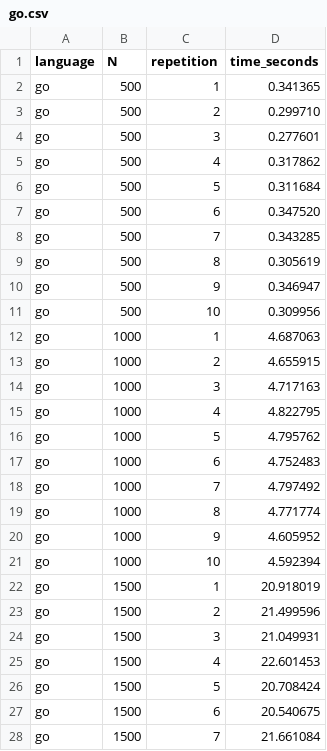
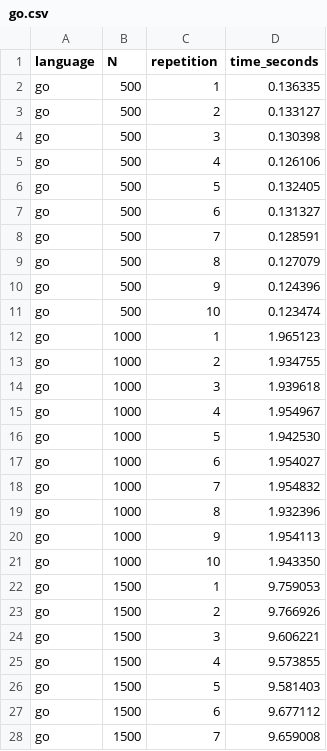
Before and after one commit to jffp-alt/matrix-benchmark, a CSV file: results/go.csv, drawn as a sheet; only a part is shown; the diff covers the shown part only.

```diff
--- a/results/go.csv
+++ b/results/go.csv
@@ -1,28 +1,28 @@
 language,N,repetition,time_seconds
-go,500,1,0.341365
-go,500,2,0.299710
-go,500,3,0.277601
-go,500,4,0.317862
-go,500,5,0.311684
-go,500,6,0.347520
-go,500,7,0.343285
-go,500,8,0.305619
-go,500,9,0.346947
-go,500,10,0.309956
-go,1000,1,4.687063
-go,1000,2,4.655915
-go,1000,3,4.717163
-go,1000,4,4.822795
-go,1000,5,4.795762
-go,1000,6,4.752483
-go,1000,7,4.797492
-go,1000,8,4.771774
-go,1000,9,4.605952
-go,1000,10,4.592394
-go,1500,1,20.918019
-go,1500,2,21.499596
-go,1500,3,21.049931
-go,1500,4,22.601453
-go,1500,5,20.708424
-go,1500,6,20.540675
-go,1500,7,21.661084
+go,500,1,0.136335
+go,500,2,0.133127
+go,500,3,0.130398
+go,500,4,0.126106
+go,500,5,0.132405
+go,500,6,0.131327
+go,500,7,0.128591
+go,500,8,0.127079
+go,500,9,0.124396
+go,500,10,0.123474
+go,1000,1,1.965123
+go,1000,2,1.934755
+go,1000,3,1.939618
+go,1000,4,1.954967
+go,1000,5,1.942530
+go,1000,6,1.954027
+go,1000,7,1.954832
+go,1000,8,1.932396
+go,1000,9,1.954113
+go,1000,10,1.943350
+go,1500,1,9.759053
+go,1500,2,9.766926
+go,1500,3,9.606221
+go,1500,4,9.573855
+go,1500,5,9.581403
+go,1500,6,9.677112
+go,1500,7,9.659008
```
Also changed, not shown: 3 edited cells elsewhere in this file, results/benchmark.csv, results/cpp.csv, 12 other files.
